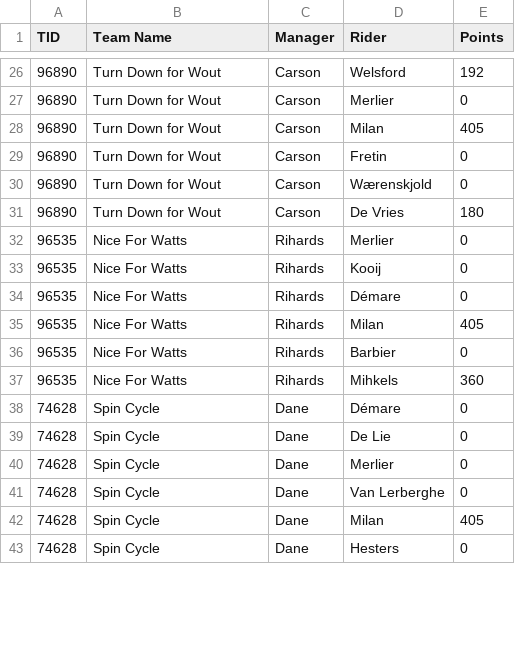
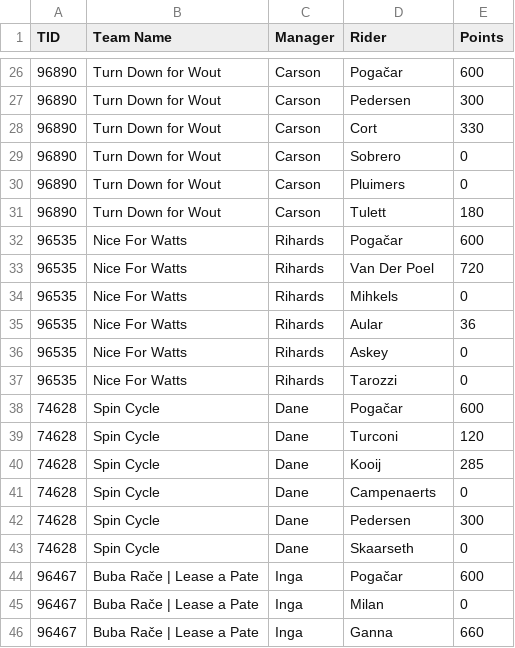
Before and after one commit to jpanek/velogames, a CSV file: race_data/Supersixies/6_MSR/Supersixies_MSR_teams.csv, drawn as a sheet; only a part is shown, gaps mark what is left out; the diff covers the shown part only.

```diff
--- a/race_data/Supersixies/6_MSR/Supersixies_MSR_teams.csv
+++ b/race_data/Supersixies/6_MSR/Supersixies_MSR_teams.csv
@@ -26,18 +26,21 @@ TID,Team Name,Manager,Rider,Points
-96890,Turn Down for Wout,Carson,Welsford,192
-96890,Turn Down for Wout,Carson,Merlier,0
-96890,Turn Down for Wout,Carson,Milan,405
-96890,Turn Down for Wout,Carson,Fretin,0
-96890,Turn Down for Wout,Carson,Wærenskjold,0
-96890,Turn Down for Wout,Carson,De Vries,180
-96535,Nice For Watts,Rihards,Merlier,0
-96535,Nice For Watts,Rihards,Kooij,0
-96535,Nice For Watts,Rihards,Démare,0
-96535,Nice For Watts,Rihards,Milan,405
-96535,Nice For Watts,Rihards,Barbier,0
-96535,Nice For Watts,Rihards,Mihkels,360
-74628,Spin Cycle,Dane,Démare,0
-74628,Spin Cycle,Dane,De Lie,0
-74628,Spin Cycle,Dane,Merlier,0
-74628,Spin Cycle,Dane,Van Lerberghe,0
-74628,Spin Cycle,Dane,Milan,405
-74628,Spin Cycle,Dane,Hesters,0
+96890,Turn Down for Wout,Carson,Pogačar,600
+96890,Turn Down for Wout,Carson,Pedersen,300
+96890,Turn Down for Wout,Carson,Cort,330
+96890,Turn Down for Wout,Carson,Sobrero,0
+96890,Turn Down for Wout,Carson,Pluimers,0
+96890,Turn Down for Wout,Carson,Tulett,180
+96535,Nice For Watts,Rihards,Pogačar,600
+96535,Nice For Watts,Rihards,Van Der Poel,720
+96535,Nice For Watts,Rihards,Mihkels,0
+96535,Nice For Watts,Rihards,Aular,36
+96535,Nice For Watts,Rihards,Askey,0
+96535,Nice For Watts,Rihards,Tarozzi,0
+74628,Spin Cycle,Dane,Pogačar,600
+74628,Spin Cycle,Dane,Turconi,120
+74628,Spin Cycle,Dane,Kooij,285
+74628,Spin Cycle,Dane,Campenaerts,0
+74628,Spin Cycle,Dane,Pedersen,300
+74628,Spin Cycle,Dane,Skaarseth,0
+96467,Buba Rače | Lease a Pate,Inga,Pogačar,600
+96467,Buba Rače | Lease a Pate,Inga,Milan,0
+96467,Buba Rače | Lease a Pate,Inga,Ganna,660
```
Also changed, not shown: 4 added rows, 7 removed rows and 46 edited cells elsewhere in this file, race_data/Supersixies/5_Milano-Torino/Supersixies_Milano-Torino_teams.csv, 13 other files.
